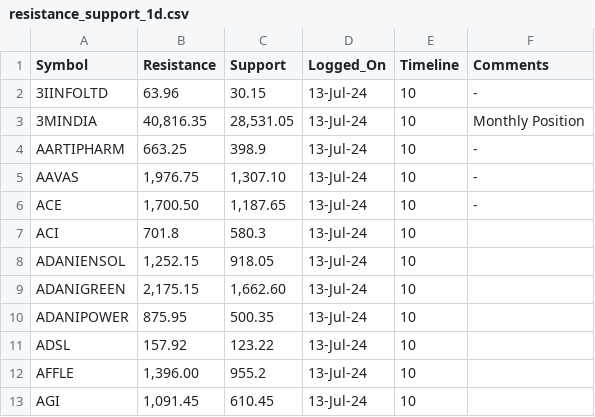
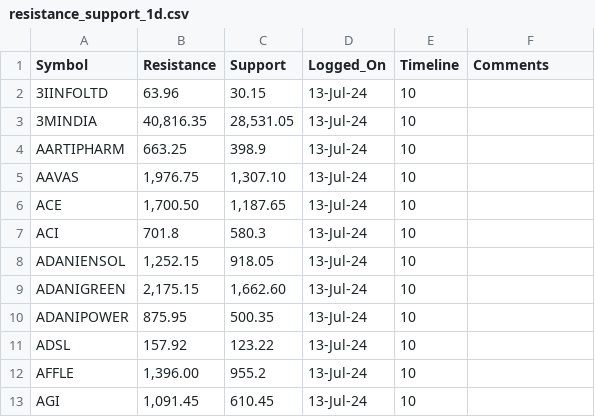
Before and after one commit to Veera9921/public_vk, a CSV file: resistance_support_1d.csv, drawn as a sheet; only a part is shown.

Commit message:
Add files via upload

```diff
--- a/resistance_support_1d.csv
+++ b/resistance_support_1d.csv
@@ -1,7 +1,7 @@
 Symbol, Resistance , Support ,Logged_On,Timeline,Comments
-3IINFOLTD,63.96,30.15,13-Jul-24,10,-
-3MINDIA,"40,816.35","28,531.05",13-Jul-24,10,Monthly Position
-AARTIPHARM,663.25,398.9,13-Jul-24,10,-
-AAVAS,"1,976.75","1,307.10",13-Jul-24,10,-
-ACE,"1,700.50","1,187.65",13-Jul-24,10,-
+3IINFOLTD,63.96,30.15,13-Jul-24,10,
+3MINDIA,"40,816.35","28,531.05",13-Jul-24,10,
+AARTIPHARM,663.25,398.9,13-Jul-24,10,
+AAVAS,"1,976.75","1,307.10",13-Jul-24,10,
+ACE,"1,700.50","1,187.65",13-Jul-24,10,
 ACI,701.8,580.3,13-Jul-24,10,
```
